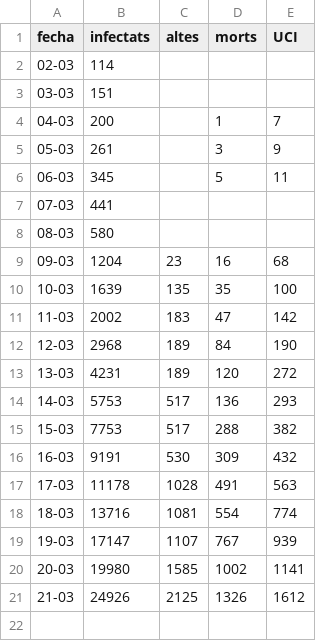
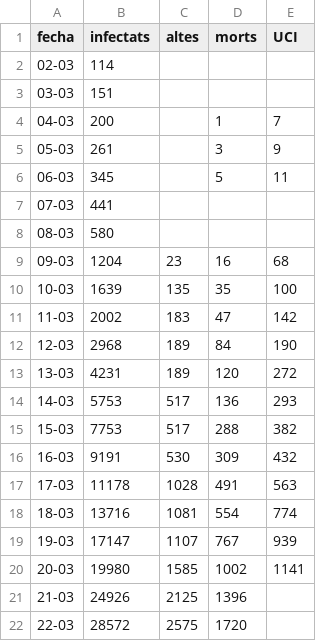
Before and after one commit to nachotronic/covid19, a CSV file: evolucion_espanya_casos_uci_altas_bajas.csv, drawn as a sheet.

Commit message:
Add files via upload

```diff
--- a/evolucion_espanya_casos_uci_altas_bajas.csv
+++ b/evolucion_espanya_casos_uci_altas_bajas.csv
@@ -20,2 +20,3 @@ fecha,infectats,altes,morts,UCI
 20-03,19980,1585,1002,1141
-21-03,24926,2125,1326,1612
+21-03,24926,2125,1396,
+22-03,28572,2575,1720,
```
